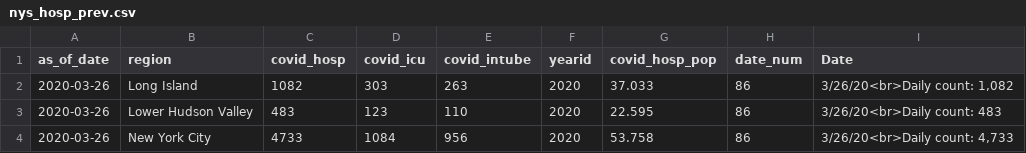
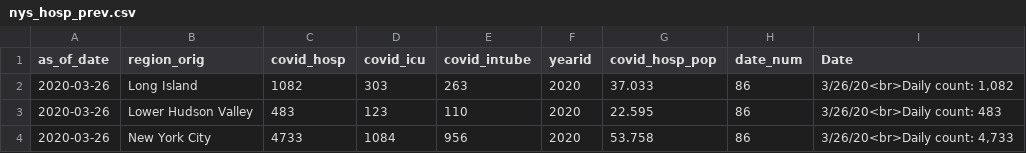
Before and after one commit to gs5/covid_tracker, a CSV file: nys_hosp_prev.csv, drawn as a sheet; only a part is shown.

Commit message:
Slight hosp adjustment and the main data upload

```diff
--- a/nys_hosp_prev.csv
+++ b/nys_hosp_prev.csv
@@ -1,2 +1,2 @@
-as_of_date,region,covid_hosp,covid_icu,covid_intube,yearid,covid_hosp_pop,date_num,Date
+as_of_date,region_orig,covid_hosp,covid_icu,covid_intube,yearid,covid_hosp_pop,date_num,Date
 2020-03-26,Long Island,1082,303,263,2020,37.033,86,"3/26/20<br>Daily count: 1,082"
```
Also changed, not shown: 1 other file.
